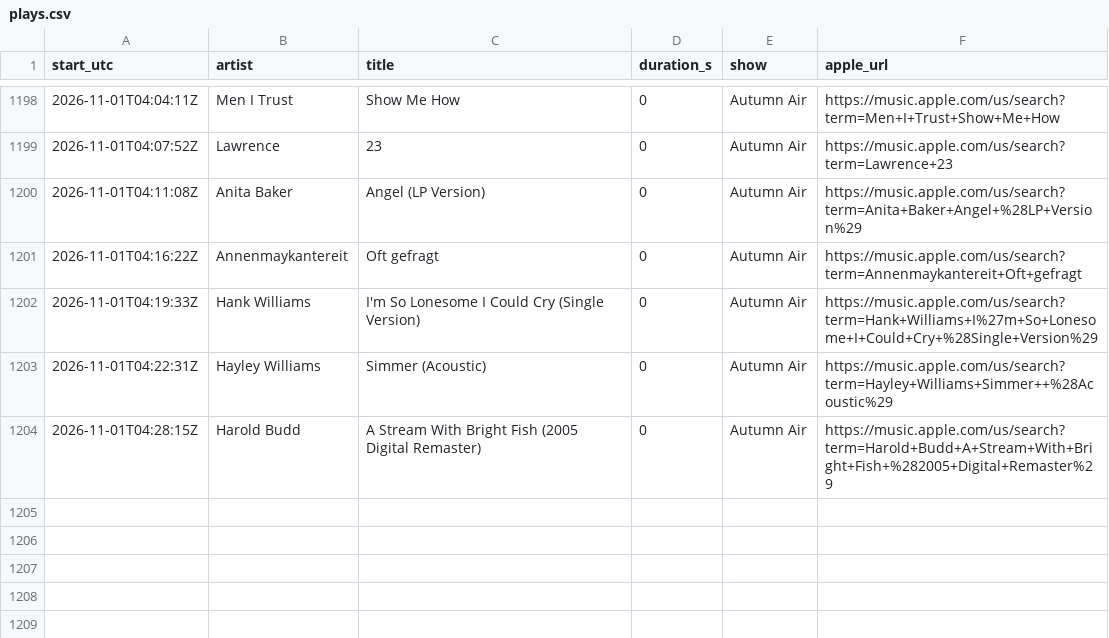
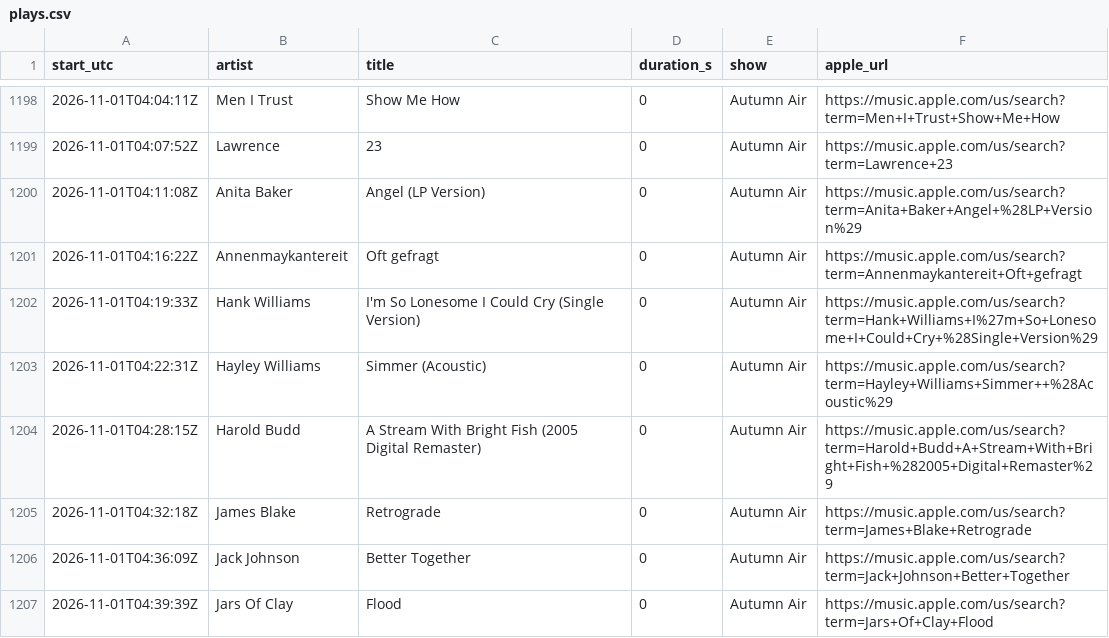
Before and after one commit to rs7hwfctnb-spec/dj-claude-schedule, a CSV file: data/plays.csv, drawn as a sheet; only a part is shown, gaps mark what is left out; the diff names each change by its address in the sheet, - before the commit and + after, or states it on an @@ line.

```diff
--- a/data/plays.csv
+++ b/data/plays.csv
+row 1205: 2026-11-01T04:32:18Z | James Blake | Retrograde | 0 | Autumn Air | https://music.apple.com/us/search?term=James+Blake+Retrograde
+row 1206: 2026-11-01T04:36:09Z | Jack Johnson | Better Together | 0 | Autumn Air | https://music.apple.com/us/search?term=Jack+Johnson+Better+Together
+row 1207: 2026-11-01T04:39:39Z | Jars Of Clay | Flood | 0 | Autumn Air | https://music.apple.com/us/search?term=Jars+Of+Clay+Flood
```
Also changed, not shown: data/tracks.csv.
